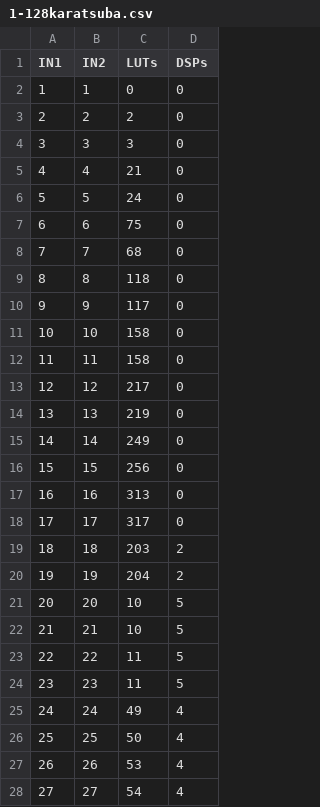
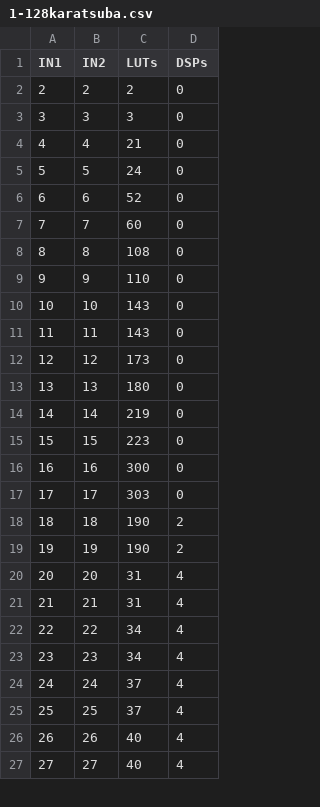
Before and after one commit to kaiconwaylai/FYP_EGraphs_For_FPGAs, a CSV file: python/data/1-128karatsuba.csv, drawn as a sheet; only a part is shown; the diff covers the shown part only.

```diff
--- a/python/data/1-128karatsuba.csv
+++ b/python/data/1-128karatsuba.csv
@@ -1,3 +1,2 @@
 IN1,IN2,LUTs,DSPs
-1,1,0,0
 2,2,2,0
@@ -6,23 +5,23 @@ IN1,IN2,LUTs,DSPs
 5,5,24,0
-6,6,75,0
-7,7,68,0
-8,8,118,0
-9,9,117,0
-10,10,158,0
-11,11,158,0
-12,12,217,0
-13,13,219,0
-14,14,249,0
-15,15,256,0
-16,16,313,0
-17,17,317,0
-18,18,203,2
-19,19,204,2
-20,20,10,5
-21,21,10,5
-22,22,11,5
-23,23,11,5
-24,24,49,4
-25,25,50,4
-26,26,53,4
-27,27,54,4
+6,6,52,0
+7,7,60,0
+8,8,108,0
+9,9,110,0
+10,10,143,0
+11,11,143,0
+12,12,173,0
+13,13,180,0
+14,14,219,0
+15,15,223,0
+16,16,300,0
+17,17,303,0
+18,18,190,2
+19,19,190,2
+20,20,31,4
+21,21,31,4
+22,22,34,4
+23,23,34,4
+24,24,37,4
+25,25,37,4
+26,26,40,4
+27,27,40,4
```
Also changed, not shown: 101 edited cells elsewhere in this file, 3 other files.
